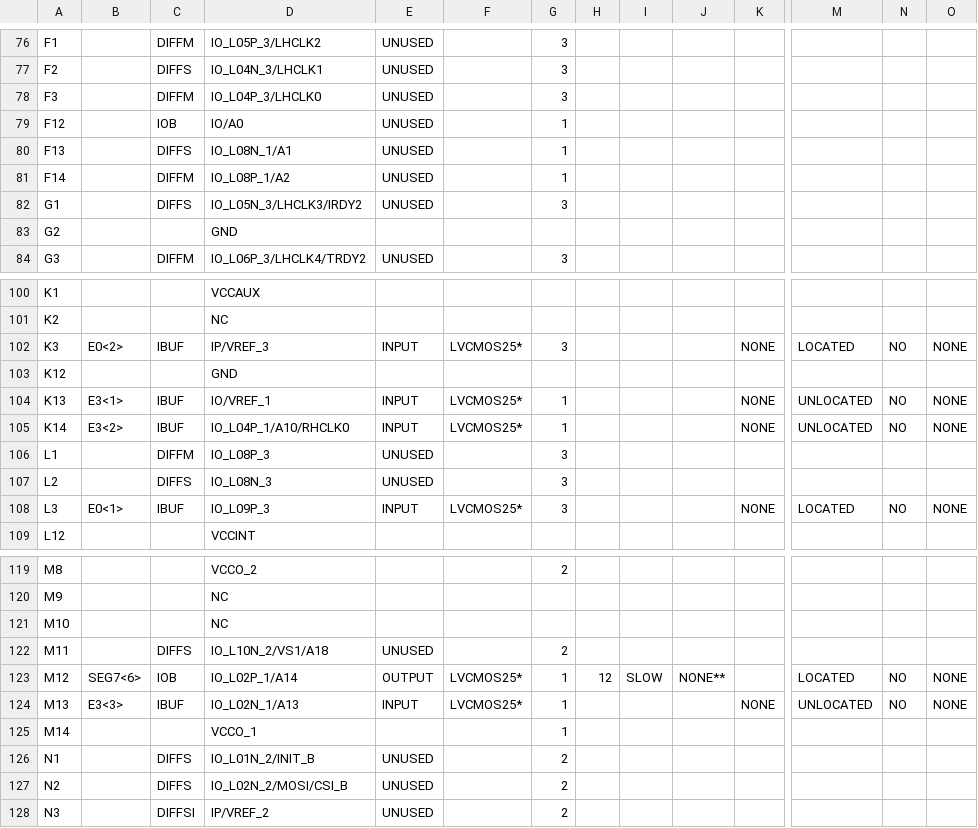
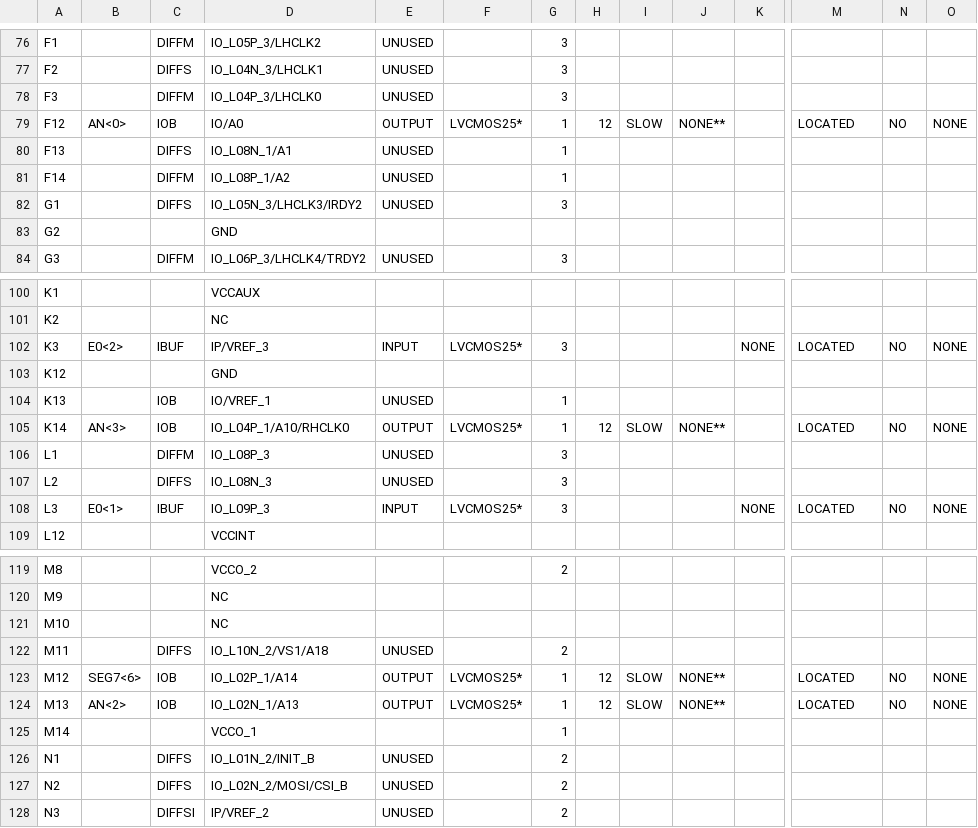
Before and after one commit to CELT-2017/Celt-Digital, a CSV file: visualizacion_pad.csv, drawn as a sheet; only a part is shown, gaps mark what is left out; the diff covers the shown part only; the diff names each change by its address in the sheet, - before the commit and + after, or states it on an @@ line.

```diff
--- a/visualizacion_pad.csv
+++ b/visualizacion_pad.csv
-B79: (empty)
+B79: AN<0>
-E79: UNUSED
+E79: OUTPUT
-F79: (empty)
+F79: LVCMOS25*
-H79: (empty)
+H79: 12
-I79: (empty)
+I79: SLOW
-J79: (empty)
+J79: NONE**
-M79: (empty)
+M79: LOCATED
-N79: (empty)
+N79: NO
-O79: (empty)
+O79: NONE
-B104: E3<1>
+B104: (empty)
-C104:C105: IBUF
+C104:C105: IOB
-E104: INPUT
+E104: UNUSED
-F104: LVCMOS25*
+F104: (empty)
-K104:K105: NONE
+K104:K105: (empty)
-M104: UNLOCATED
+M104: (empty)
-N104: NO
+N104: (empty)
-O104: NONE
+O104: (empty)
-B105: E3<2>
+B105: AN<3>
-E105: INPUT
+E105: OUTPUT
-H105: (empty)
+H105: 12
-I105: (empty)
+I105: SLOW
-J105: (empty)
+J105: NONE**
-M105: UNLOCATED
+M105: LOCATED
-B124: E3<3>
+B124: AN<2>
-C124: IBUF
+C124: IOB
-E124: INPUT
+E124: OUTPUT
-H124: (empty)
+H124: 12
-I124: (empty)
+I124: SLOW
-J124: (empty)
+J124: NONE**
-K124: NONE
+K124: (empty)
-M124: UNLOCATED
+M124: LOCATED
```
Also changed, not shown: 49 edited cells elsewhere in this file, 20 other files.
